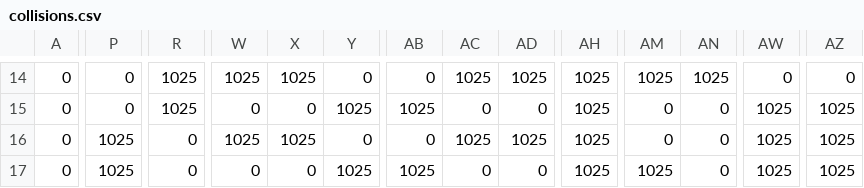
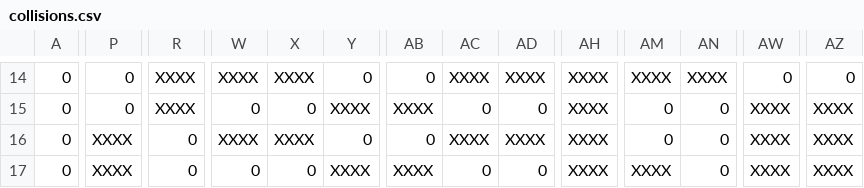
Before and after one commit to CalvinTheRed/PixelQuest, a CSV file: resources/maps/test-island/collisions.csv, drawn as a sheet; only a part is shown, gaps mark what is left out; the diff covers the shown part only; the diff names each change by its address in the sheet, - before the commit and + after, or states it on an @@ line.

```diff
--- a/resources/maps/test-island/collisions.csv
+++ b/resources/maps/test-island/collisions.csv
-R14:R15: 1025
+R14:R15: XXXX
-W14: 1025
+W14: XXXX
-X14: 1025
+X14: XXXX
-AC14: 1025
+AC14: XXXX
-AD14: 1025
+AD14: XXXX
-AH14:AH17: 1025
+AH14:AH17: XXXX
-AM14: 1025
+AM14: XXXX
-AN14: 1025
+AN14: XXXX
-Y15: 1025
+Y15: XXXX
-AB15: 1025
+AB15: XXXX
-AW15:AW17: 1025
+AW15:AW17: XXXX
-AZ15:AZ17: 1025
+AZ15:AZ17: XXXX
-P16:P17: 1025
+P16:P17: XXXX
-W16: 1025
+W16: XXXX
-X16: 1025
+X16: XXXX
-AC16: 1025
+AC16: XXXX
-AD16: 1025
+AD16: XXXX
-Y17: 1025
+Y17: XXXX
-AB17: 1025
+AB17: XXXX
-AM17: 1025
+AM17: XXXX
```
Also changed, not shown: 162 edited cells elsewhere in this file.
